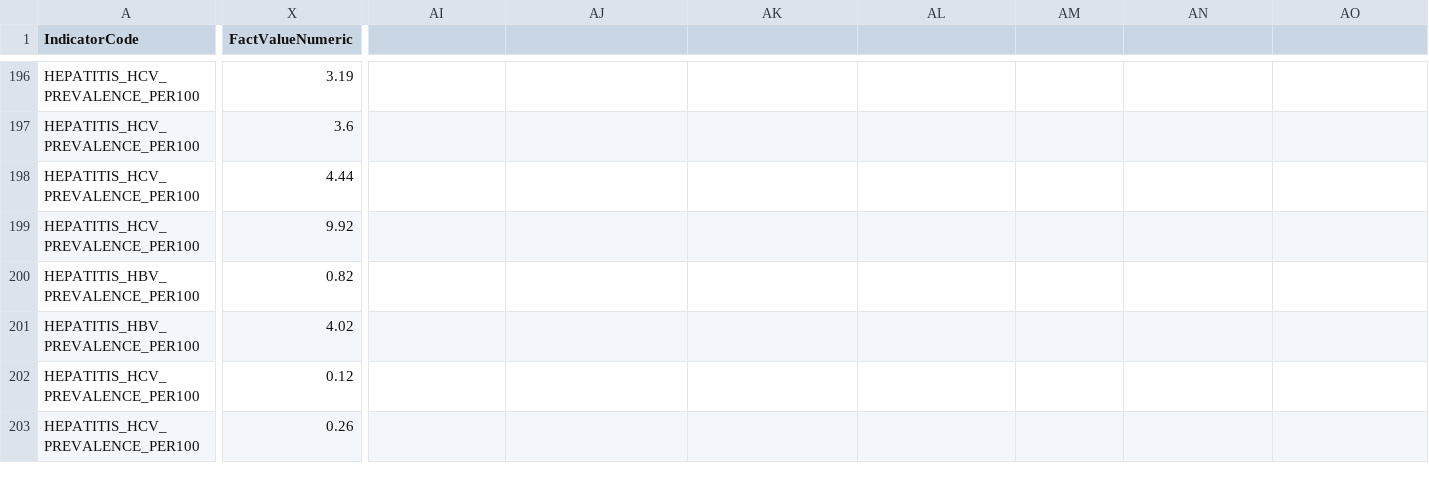
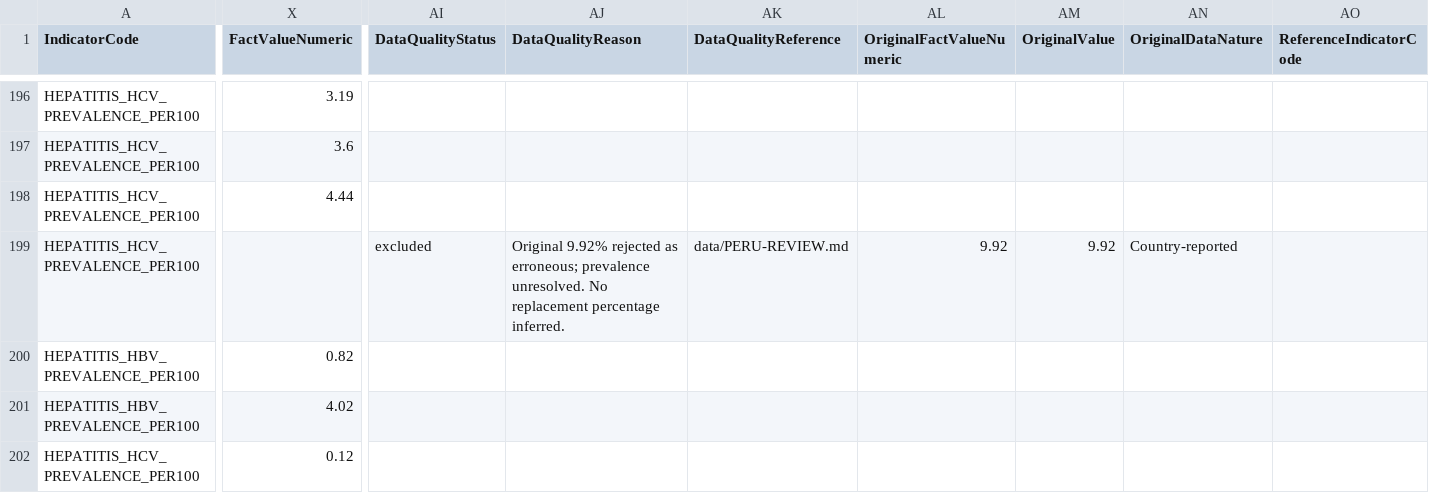
Before and after one commit to Pestmeester6/viral-hepatitis-dashboard, a CSV file: data/hbv-hcv-population-prevalence.csv, drawn as a sheet; only a part is shown, gaps mark what is left out; the shorter side is filled out with more unchanged rows; the diff covers the shown part only; the diff names each change by its address in the sheet, - before the commit and + after, or states it on an @@ line.

Commit message:
Update Peru data: adopted HCV count and unresolved prevalence with original-value audit fields

```diff
--- a/data/hbv-hcv-population-prevalence.csv
+++ b/data/hbv-hcv-population-prevalence.csv
-AI1: (empty)
+AI1: DataQualityStatus
-AJ1: (empty)
+AJ1: DataQualityReason
-AK1: (empty)
+AK1: DataQualityReference
-AL1: (empty)
+AL1: OriginalFactValueNumeric
-AM1: (empty)
+AM1: OriginalValue
-AN1: (empty)
+AN1: OriginalDataNature
-AO1: (empty)
+AO1: ReferenceIndicatorCode
-X199 (FactValueNumeric): 9.92
+X199 (FactValueNumeric): (empty)
-AI199 (DataQualityStatus): (empty)
+AI199 (DataQualityStatus): excluded
-AJ199 (DataQualityReason): (empty)
+AJ199 (DataQualityReason): Original 9.92% rejected as erroneous; prevalence unresolved. No replacement percentage inferred.
-AK199 (DataQualityReference): (empty)
+AK199 (DataQualityReference): data/PERU-REVIEW.md
-AL199 (OriginalFactValueNumeric): (empty)
+AL199 (OriginalFactValueNumeric): 9.92
-AM199 (OriginalValue): (empty)
+AM199 (OriginalValue): 9.92
-AN199 (OriginalDataNature): (empty)
+AN199 (OriginalDataNature): Country-reported
```
Also changed, not shown: 2 edited cells elsewhere in this file.
